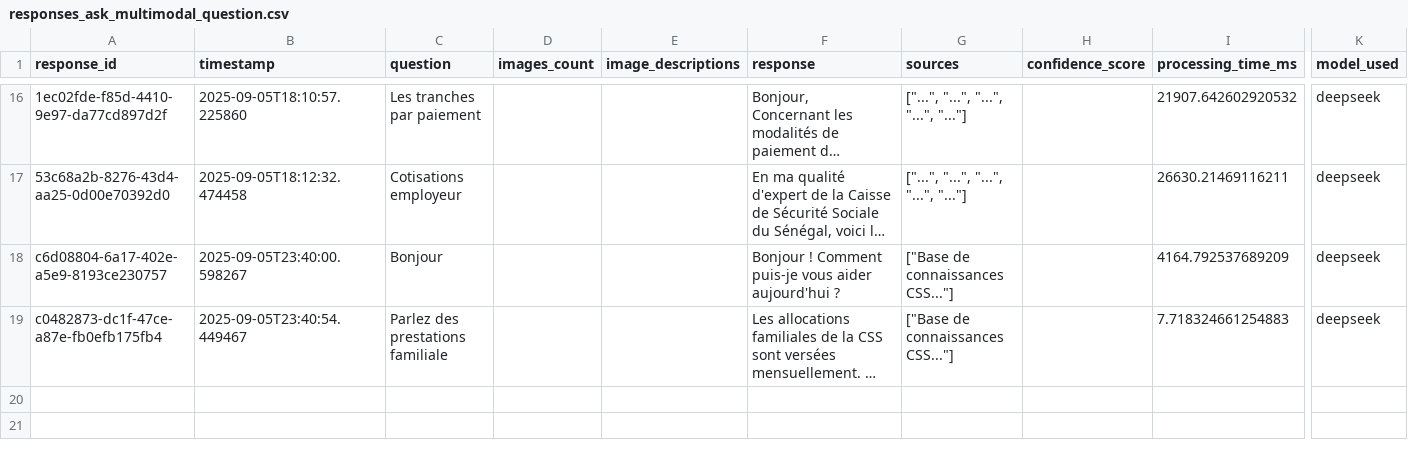
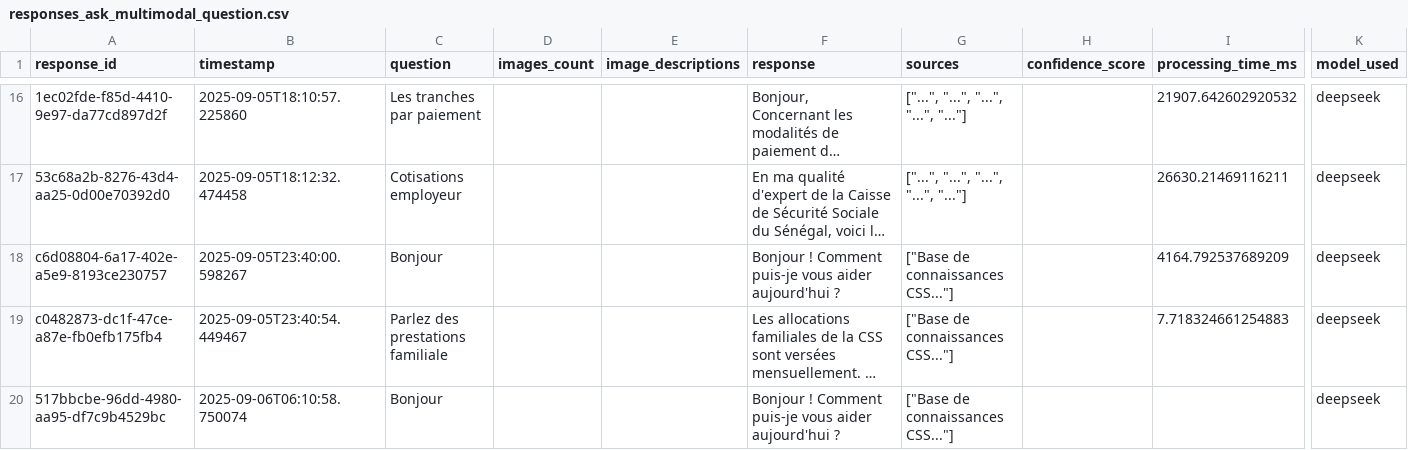
Before and after one commit to LordPhenixDeNetra/CSS-AI-Chatbot, a CSV file: app/for-analysis/questions-answered/responses_ask_multimodal_question.csv, drawn as a sheet; only a part is shown, gaps mark what is left out; long unchanged cells end in …; rows hold the shown columns only; the diff names each change by its address in the sheet, - before the commit and + after, or states it on an @@ line.

Commit message:
Update Upload Multimodal Document

```diff
--- a/app/for-analysis/questions-answered/responses_ask_multimodal_question.csv
+++ b/app/for-analysis/questions-answered/responses_ask_multimodal_question.csv
+row 20: 517bbcbe-96dd-4980-aa95-df7c9b4529bc | 2025-09-06T06:10:58.750074 | Bonjour |  |  | Bonjour ! Comment puis-je vous aider aujourd'hui ? | ["Base de connaissances CSS..."] |  |  | deepseek
```
Also changed, not shown: app/for-analysis/questions-answered/user_satisfaction.csv, 16 other files.
